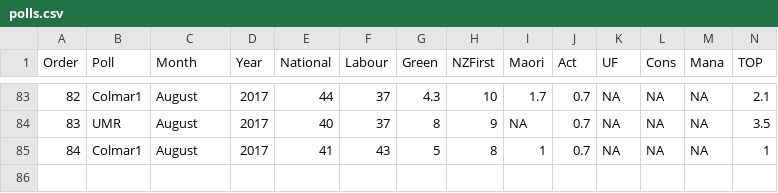
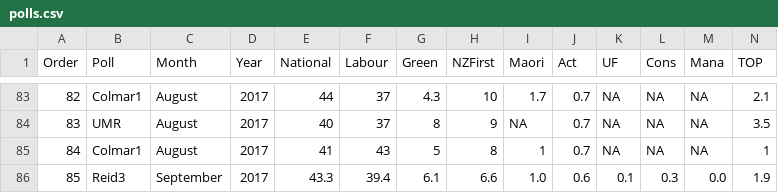
Before and after one commit to MattBixley/Polls, a CSV file: polls.csv, drawn as a sheet; only a part is shown, gaps mark what is left out.

Commit message:
Reid 4th September

```diff
--- a/polls.csv
+++ b/polls.csv
@@ -85 +85,2 @@ Order,Poll,Month,Year,National,Labour,Green,NZFirst,Maori,Act,UF,Cons,Mana,TOP
 84,Colmar1,August,2017,41,43,5,8,1,0.7,NA,NA,NA,1
+85,Reid3,September,2017,43.3,39.4,6.1,6.6,1.0,0.6,0.1,0.3,0.0,1.9
```
Also changed, not shown: 1 other file.
